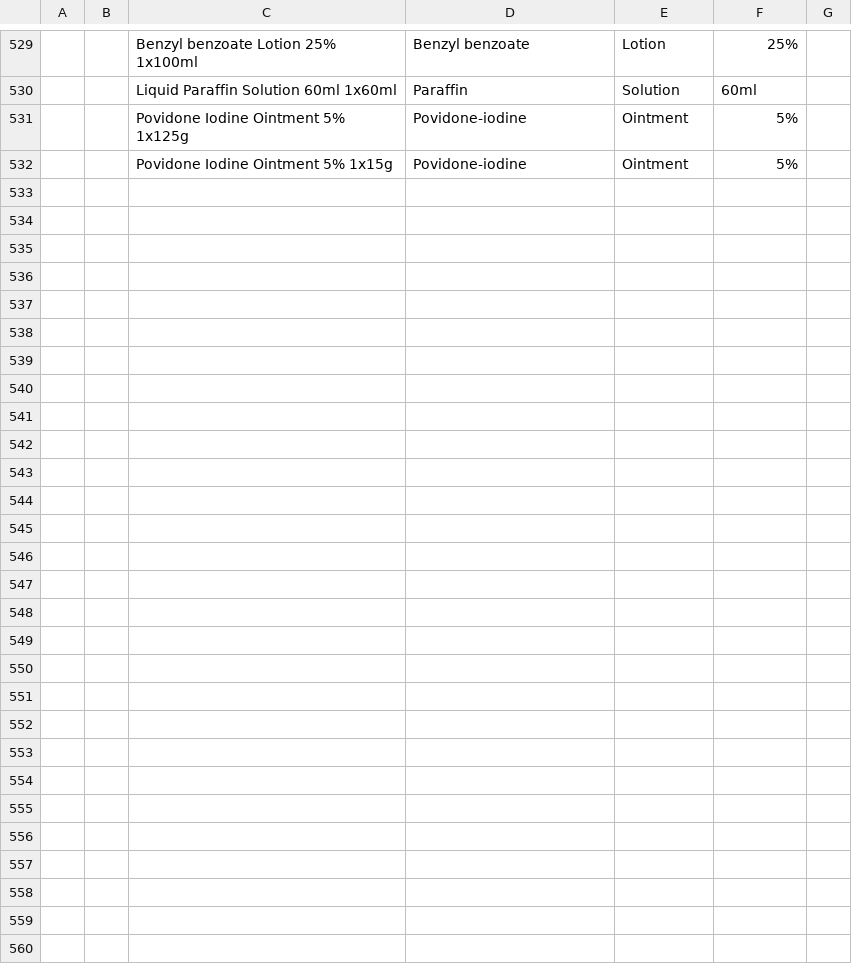
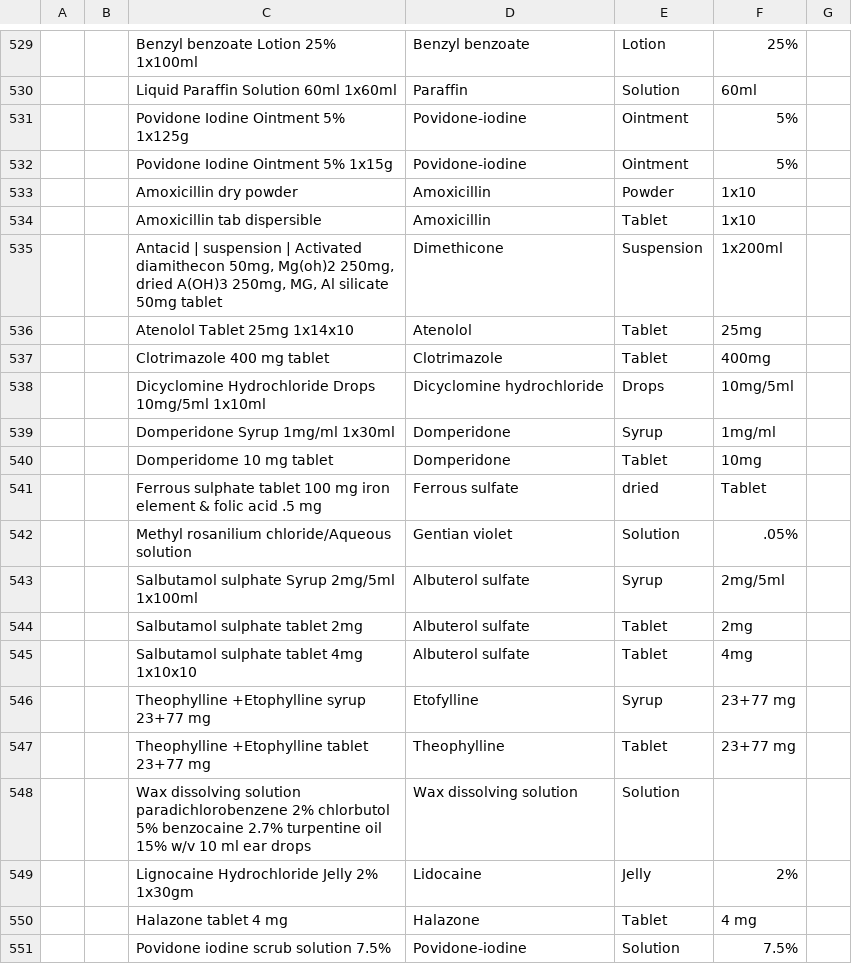
Before and after one commit to Bahmni-HWC/clinic-config, a CSV file: masterdata/configuration/drugs/drug.csv, drawn as a sheet; only a part is shown, gaps mark what is left out; the diff names each change by its address in the sheet, - before the commit and + after, or states it on an @@ line.

Commit message:
Parvathy | GOK-181 | Add. More Gok drugs under medication screen

```diff
--- a/masterdata/configuration/drugs/drug.csv
+++ b/masterdata/configuration/drugs/drug.csv
+row 533:  |  | Amoxicillin dry powder | Amoxicillin | Powder | 1x10
+row 534:  |  | Amoxicillin tab dispersible | Amoxicillin | Tablet | 1x10
+row 535:  |  | Antacid | suspension | Activated diamithecon 50mg, Mg(oh)2 250mg, dried A(OH)3 250mg, MG, Al silicate 50mg tablet | Dimethicone | Suspension | 1x200ml
+row 536:  |  | Atenolol Tablet 25mg 1x14x10 | Atenolol | Tablet | 25mg
+row 537:  |  | Clotrimazole 400 mg tablet | Clotrimazole | Tablet | 400mg
+row 538:  |  | Dicyclomine Hydrochloride Drops 10mg/5ml 1x10ml | Dicyclomine hydrochloride | Drops | 10mg/5ml
+row 539:  |  | Domperidone Syrup 1mg/ml 1x30ml | Domperidone | Syrup | 1mg/ml
+row 540:  |  | Domperidome 10 mg tablet | Domperidone | Tablet | 10mg
+row 541:  |  | Ferrous sulphate tablet 100 mg iron element & folic acid .5 mg | Ferrous sulfate | dried | Tablet
+row 542:  |  | Methyl rosanilium chloride/Aqueous solution | Gentian violet | Solution | .05%
+row 543:  |  | Salbutamol sulphate Syrup 2mg/5ml 1x100ml | Albuterol sulfate | Syrup | 2mg/5ml
+row 544:  |  | Salbutamol sulphate tablet 2mg | Albuterol sulfate | Tablet | 2mg
+row 545:  |  | Salbutamol sulphate tablet 4mg 1x10x10 | Albuterol sulfate | Tablet | 4mg
+row 546:  |  | Theophylline +Etophylline syrup 23+77 mg | Etofylline | Syrup | 23+77 mg
+row 547:  |  | Theophylline +Etophylline tablet 23+77 mg | Theophylline | Tablet | 23+77 mg
+row 548:  |  | Wax dissolving solution paradichlorobenzene 2% chlorbutol 5% benzocaine 2.7% turpentine oil 15% w/v 10 ml ear drops | Wax dissolving solution | Solution
+row 549:  |  | Lignocaine Hydrochloride Jelly 2% 1x30gm | Lidocaine | Jelly | 2%
+row 550:  |  | Halazone tablet 4 mg | Halazone | Tablet | 4 mg
+row 551:  |  | Povidone iodine scrub solution 7.5% | Povidone-iodine | Solution | 7.5%
```
Also changed, not shown: masterdata/configuration/concepts/defaultFormConcepts.csv.
